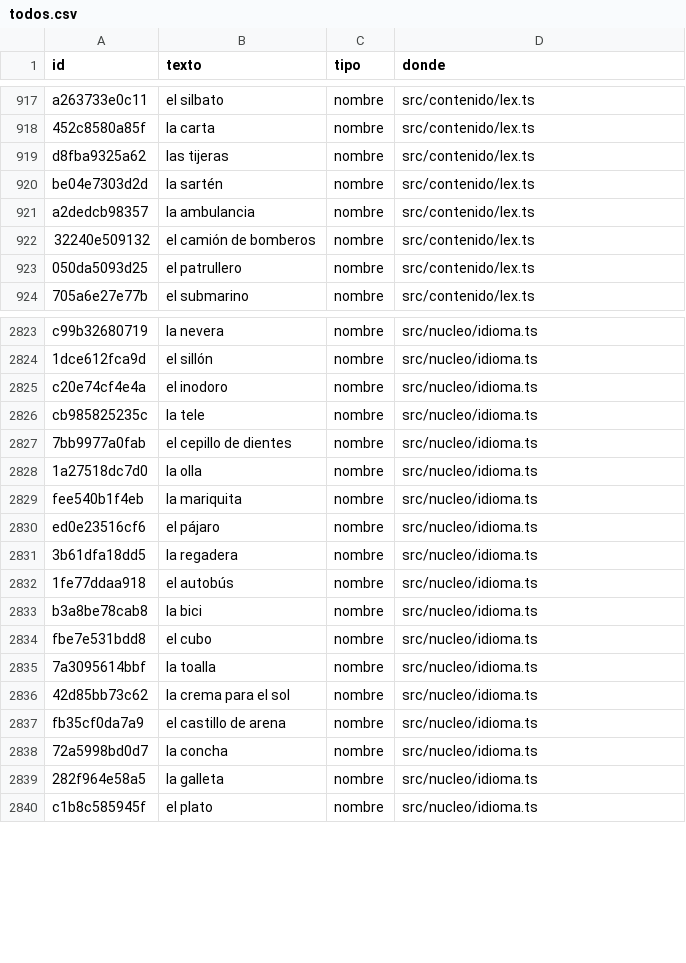
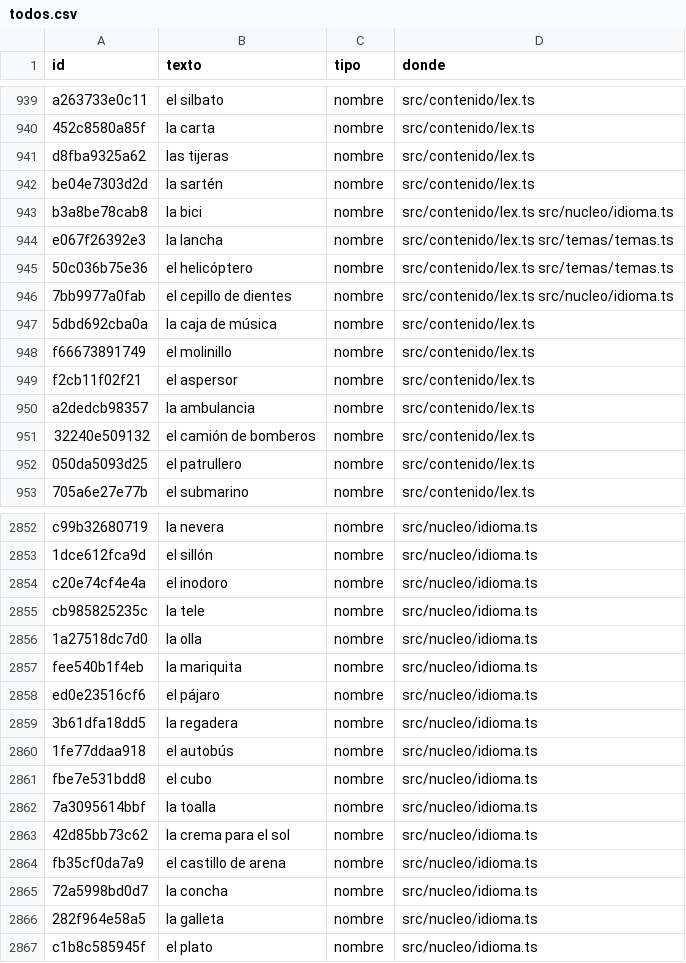
Before and after one commit to fercala/curiolandia-new, a CSV file: dialogos/todos.csv, drawn as a sheet; only a part is shown, gaps mark what is left out; removed rows and columns are numbered as before the commit, all else as after; the diff covers the shown part only; the diff names each change by its address in the sheet, - before the commit and + after, or states it on an @@ line.

```diff
--- a/dialogos/todos.csv
+++ b/dialogos/todos.csv
+row 943: b3a8be78cab8 | la bici | nombre | src/contenido/lex.ts src/nucleo/idioma.ts
+row 944: e067f26392e3 | la lancha | nombre | src/contenido/lex.ts src/temas/temas.ts
+row 945: 50c036b75e36 | el helicóptero | nombre | src/contenido/lex.ts src/temas/temas.ts
+row 946: 7bb9977a0fab | el cepillo de dientes | nombre | src/contenido/lex.ts src/nucleo/idioma.ts
+row 947: 5dbd692cba0a | la caja de música | nombre | src/contenido/lex.ts
+row 948: f66673891749 | el molinillo | nombre | src/contenido/lex.ts
+row 949: f2cb11f02f21 | el aspersor | nombre | src/contenido/lex.ts
-row 2827: 7bb9977a0fab | el cepillo de dientes | nombre | src/nucleo/idioma.ts
-row 2833: b3a8be78cab8 | la bici | nombre | src/nucleo/idioma.ts
```
Also changed, not shown: 22 added rows and 2 removed rows elsewhere in this file, dialogos/ro.csv, 22 other files.
